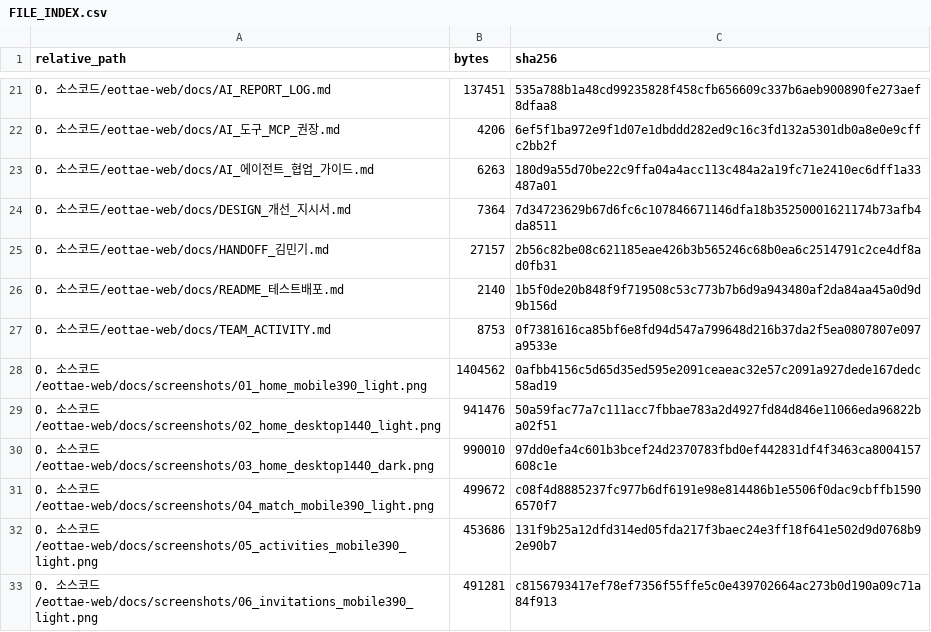
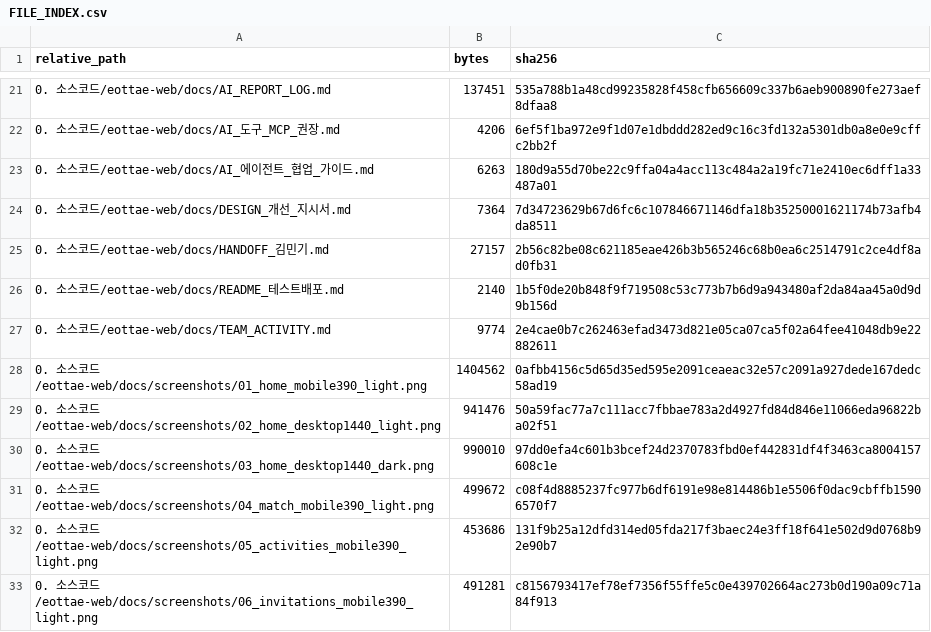
Before and after one commit to sterran123/eottae, a CSV file: FILE_INDEX.csv, drawn as a sheet; only a part is shown, gaps mark what is left out.

```diff
--- a/FILE_INDEX.csv
+++ b/FILE_INDEX.csv
@@ -26,3 +26,3 @@
 0. 소스코드/eottae-web/docs/README_테스트배포.md,2140,1b5f0de20b848f9f719508c53c773b7b6d9a943480af2da84aa45a0d9d9b156d
-0. 소스코드/eottae-web/docs/TEAM_ACTIVITY.md,8753,0f7381616ca85bf6e8fd94d547a799648d216b37da2f5ea0807807e097a9533e
+0. 소스코드/eottae-web/docs/TEAM_ACTIVITY.md,9774,2e4cae0b7c262463efad3473d821e05ca07ca5f02a64fee41048db9e22882611
 0. 소스코드/eottae-web/docs/screenshots/01_home_mobile390_light.png,1404562,0afbb4156c5d65d35ed595e2091ceaeac32e57c2091a927dede167dedc58ad19
```
Also changed, not shown: 2 other files.
